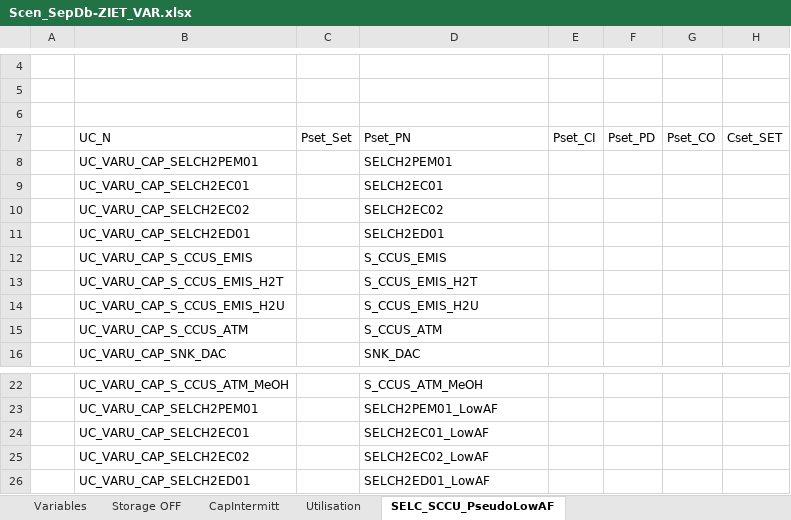
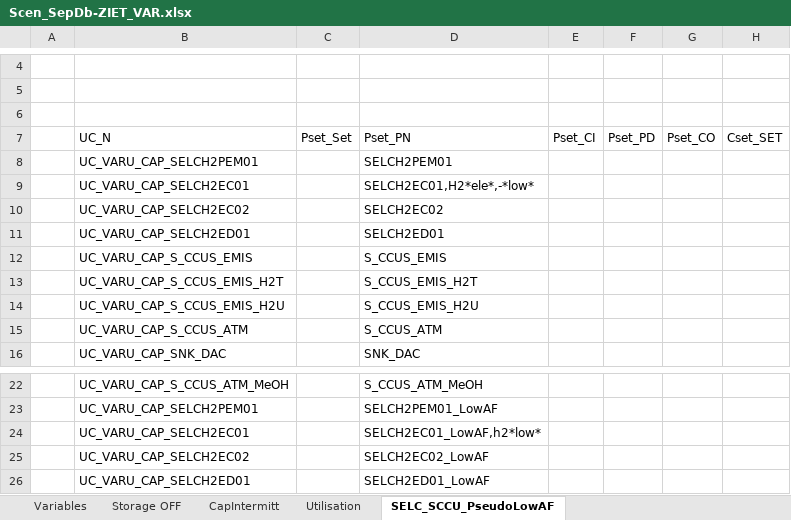
Before and after one commit to KanORS-E4SMA/EU_TIMES_Veda2.0, an Excel workbook: SuppXLS/Scen_SepDb-ZIET_VAR.xlsx, sheet SELC_SCCU_PseudoLowAF, drawn as a sheet; only a part is shown, gaps mark what is left out; values as stored, in another font and other column widths than the file's, no borders; the diff names each change by its address in the sheet, - before the commit and + after, or states it on an @@ line.

Commit message:
adding unit conversion table; some reporting refinements; cleanup

```diff
--- a/SuppXLS/Scen_SepDb-ZIET_VAR.xlsx (sheet SELC_SCCU_PseudoLowAF)
+++ b/SuppXLS/Scen_SepDb-ZIET_VAR.xlsx (sheet SELC_SCCU_PseudoLowAF)
-D9 (Pset_PN): SELCH2EC01
+D9 (Pset_PN): SELCH2EC01,H2*ele*,-*low*
-D24 (Pset_PN): SELCH2EC01_LowAF
+D24 (Pset_PN): SELCH2EC01_LowAF,h2*low*
```
Also changed, not shown: sheet CapIntermitt, sheet Variables, formulas that keep their value, Sets_JRC-EU-TIMES.xlsx, SuppXLS/Scen_LIMCCUS.xlsx, 9 other files.
